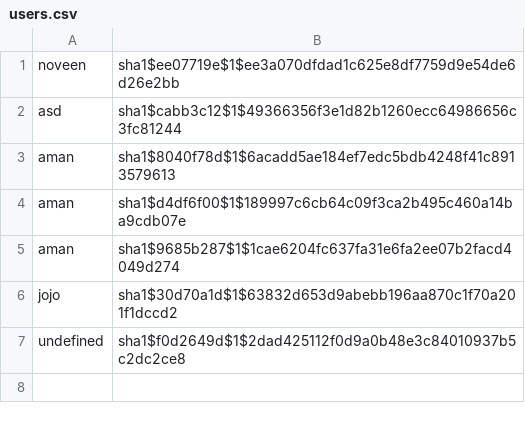
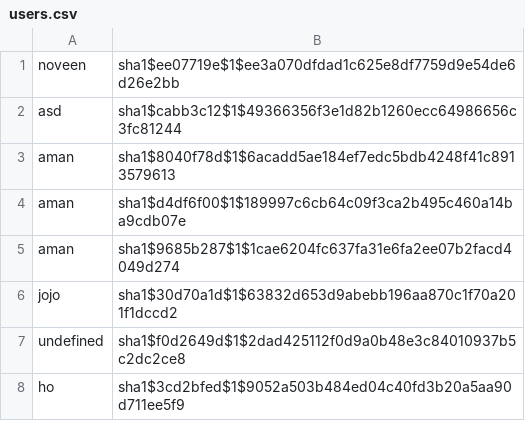
Before and after one commit to noveens/SprintOJ, a CSV file: users.csv, drawn as a sheet.

```diff
--- a/users.csv
+++ b/users.csv
@@ -7 +7,2 @@ jojo,sha1$30d70a1d$1$63832d653d9abebb196aa870c1f70a201f1dccd2
 undefined,sha1$f0d2649d$1$2dad425112f0d9a0b48e3c84010937b5c2dc2ce8
+ho,sha1$3cd2bfed$1$9052a503b484ed04c40fd3b20a5aa90d711ee5f9
```
Also changed, not shown: 43 other files.
